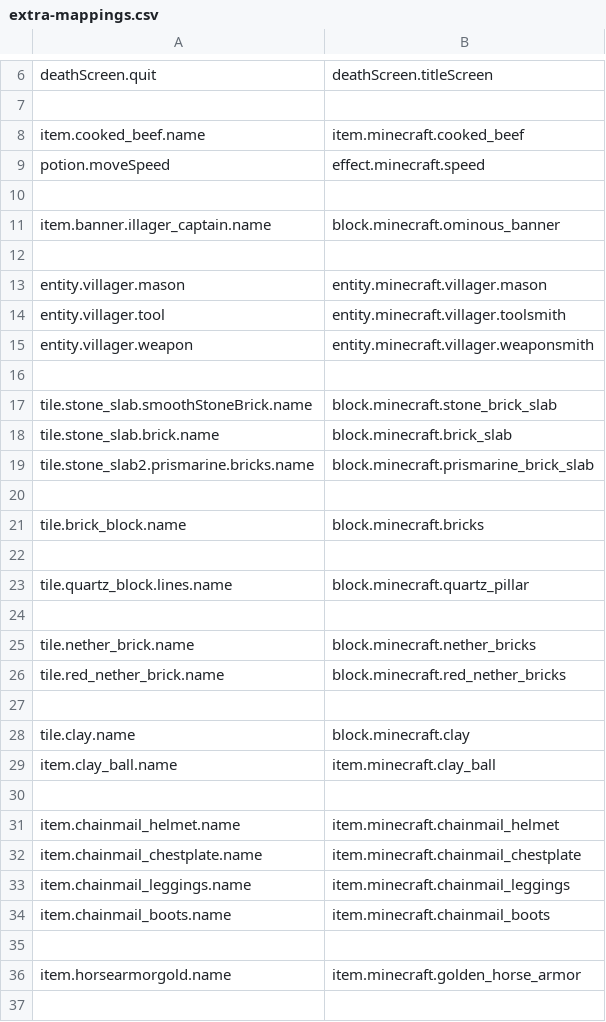
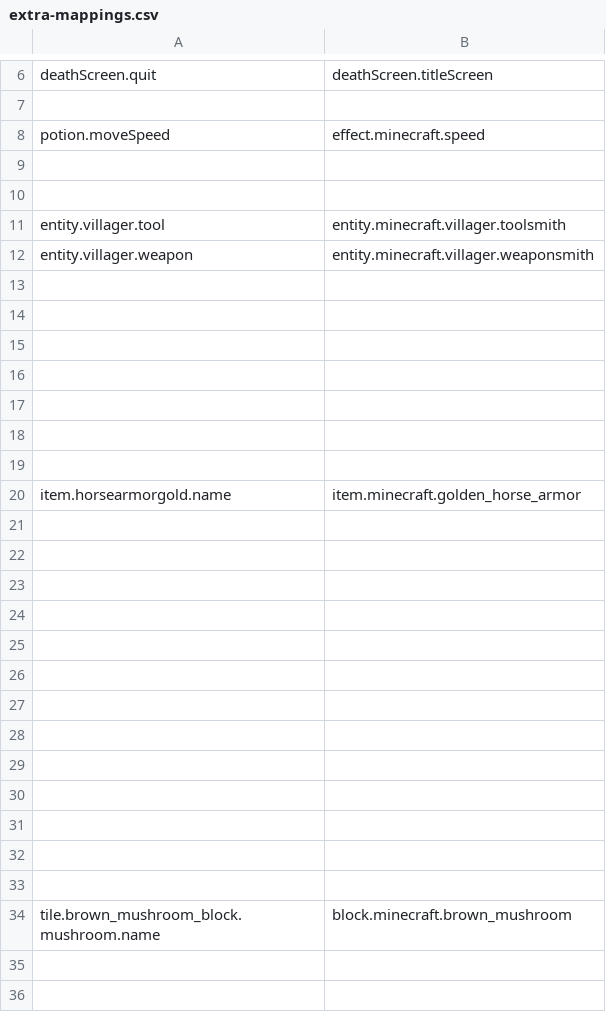
Before and after one commit to Madis0/mc-language-porter, a CSV file: extra-mappings.csv, drawn as a sheet; only a part is shown, gaps mark what is left out; the shorter side is filled out with more unchanged rows; removed rows and columns are numbered as before the commit, all else as after; the diff covers the shown part only; the diff names each change by its address in the sheet, - before the commit and + after, or states it on an @@ line.

```diff
--- a/extra-mappings.csv
+++ b/extra-mappings.csv
-row 8: item.cooked_beef.name | item.minecraft.cooked_beef
-row 11: item.banner.illager_captain.name | block.minecraft.ominous_banner
-row 13: entity.villager.mason | entity.minecraft.villager.mason
-row 17: tile.stone_slab.smoothStoneBrick.name | block.minecraft.stone_brick_slab
-row 18: tile.stone_slab.brick.name | block.minecraft.brick_slab
-row 19: tile.stone_slab2.prismarine.bricks.name | block.minecraft.prismarine_brick_slab
-row 21: tile.brick_block.name | block.minecraft.bricks
-row 23: tile.quartz_block.lines.name | block.minecraft.quartz_pillar
-row 25: tile.nether_brick.name | block.minecraft.nether_bricks
-row 26: tile.red_nether_brick.name | block.minecraft.red_nether_bricks
-row 28: tile.clay.name | block.minecraft.clay
-row 29: item.clay_ball.name | item.minecraft.clay_ball
-row 31: item.chainmail_helmet.name | item.minecraft.chainmail_helmet
-row 32: item.chainmail_chestplate.name | item.minecraft.chainmail_chestplate
-row 33: item.chainmail_leggings.name | item.minecraft.chainmail_leggings
-row 34: item.chainmail_boots.name | item.minecraft.chainmail_boots
```
Also changed, not shown: 3 added rows, 19 removed rows and 2 edited cells elsewhere in this file, mappings.csv, 2 other files.
